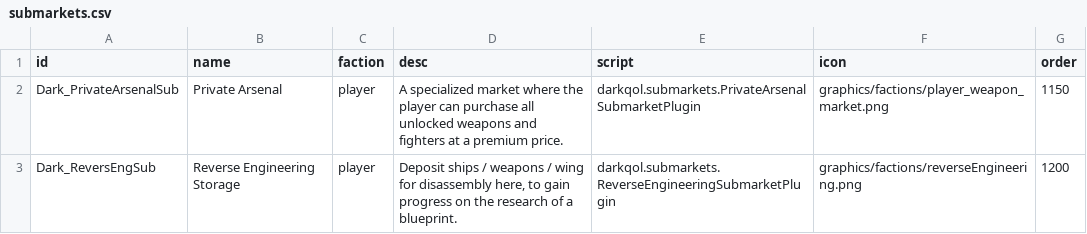
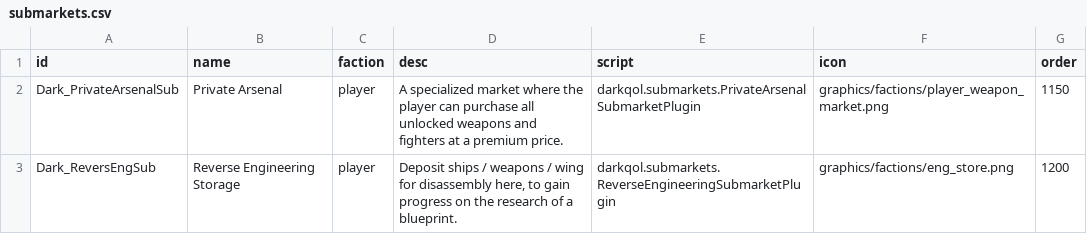
Before and after one commit to darkelle24/DarkQOL-Starsector, a CSV file: data/campaign/submarkets.csv, drawn as a sheet.

```diff
--- a/data/campaign/submarkets.csv
+++ b/data/campaign/submarkets.csv
@@ -2,2 +2,2 @@ id,name,faction,desc,script,icon,order
 Dark_PrivateArsenalSub,Private Arsenal,player,A specialized market where the player can purchase all unlocked weapons and fighters at a premium price.,darkqol.submarkets.PrivateArsenalSubmarketPlugin,graphics/factions/player_weapon_market.png,1150
-Dark_ReversEngSub,"Reverse Engineering Storage",player,"Deposit ships / weapons / wing for disassembly here, to gain progress on the research of a blueprint.",darkqol.submarkets.ReverseEngineeringSubmarketPlugin,graphics/factions/reverseEngineering.png,1200
+Dark_ReversEngSub,"Reverse Engineering Storage",player,"Deposit ships / weapons / wing for disassembly here, to gain progress on the research of a blueprint.",darkqol.submarkets.ReverseEngineeringSubmarketPlugin,graphics/factions/eng_store.png,1200
```
Also changed, not shown: data/campaign/industries.csv, 15 other files.
